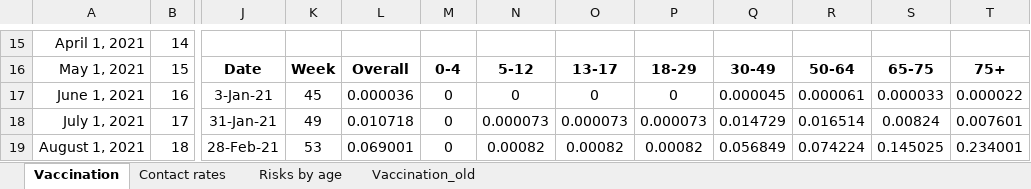
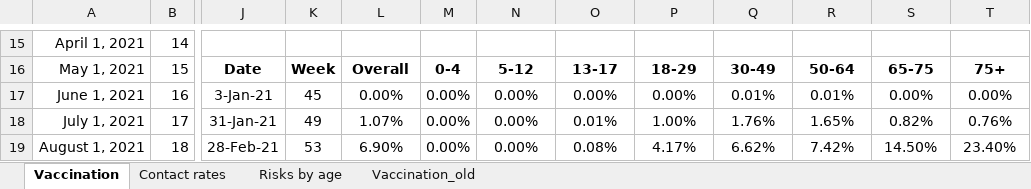
Before and after one commit to yaesoubilab/PredictingCOVID19Surge, an Excel workbook: covid_model/data.xlsm, sheet Vaccination, drawn as a sheet; only a part is shown, gaps mark what is left out; values as stored, in another font and other column widths than the file's, no borders; the diff covers the shown part only; the diff names each change by its address in the sheet, - before the commit and + after, or states it on an @@ line.

```diff
--- a/covid_model/data.xlsm (sheet Vaccination)
+++ b/covid_model/data.xlsm (sheet Vaccination)
-L17: 0.000036
+L17: 0.00%
-M17:M19: 0
+M17:M19: 0.00%
-N17: 0
+N17: 0.00%
-O17: 0
+O17: 0.00%
-P17: 0
+P17: 0.00%
-Q17: 0.000045
+Q17: 0.01%
-R17: 0.000061
+R17: 0.01%
-S17: 0.000033
+S17: 0.00%
-T17: 0.000022
+T17: 0.00%
-L18: 0.010718
+L18: 1.07%
-N18: 0.000073
+N18: 0.00%
-O18: 0.000073
+O18: 0.01%
-P18: 0.000073
+P18: 1.00%
-Q18: 0.014729
+Q18: 1.76%
-R18: 0.016514
+R18: 1.65%
-S18: 0.00824
+S18: 0.82%
-T18: 0.007601
+T18: 0.76%
-L19: 0.069001
+L19: 6.90%
-N19: 0.00082
+N19: 0.00%
-O19: 0.00082
+O19: 0.08%
-P19: 0.00082
+P19: 4.17%
-Q19: 0.056849
+Q19: 6.62%
-R19: 0.074224
+R19: 7.42%
-S19: 0.145025
+S19: 14.50%
-T19: 0.234001
+T19: 23.40%
```
Also changed, not shown: 78 edited cells elsewhere in this sheet, sheet Risks by age, 6 other files.
